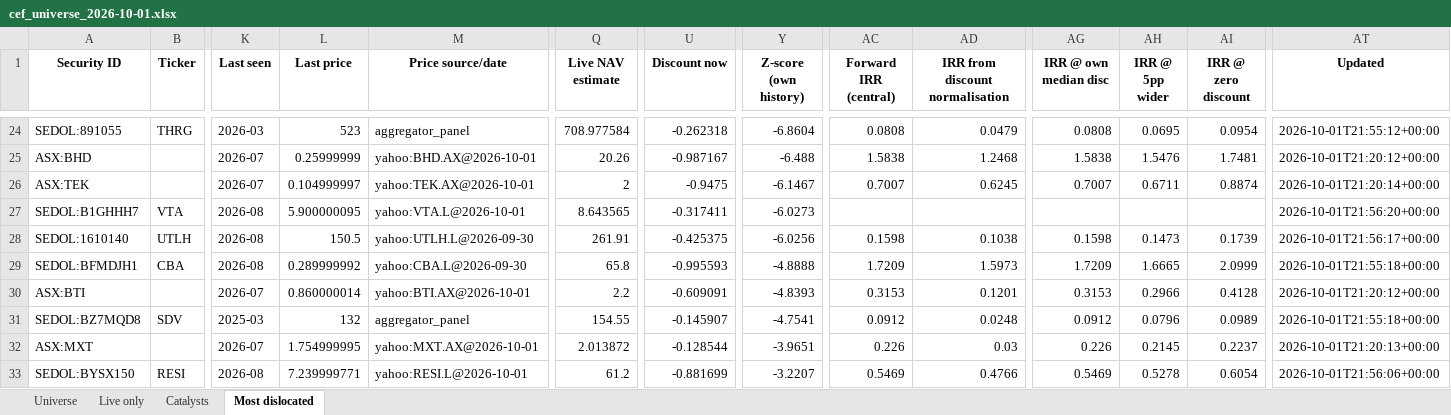
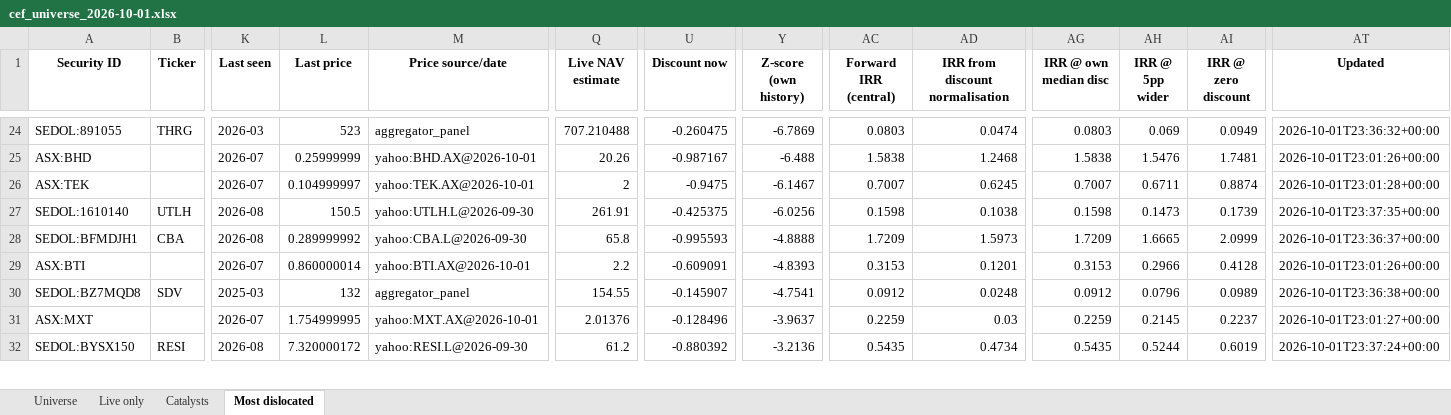
Before and after one commit to hdcapital/cef-research, an Excel workbook: outputs/live/cef_universe_2026-10-01.xlsx, sheet Most dislocated, drawn as a sheet; only a part is shown, gaps mark what is left out; values as stored, in another font and other column widths than the file's, no borders; removed rows and columns are numbered as before the commit, all else as after; rows hold the shown columns only; the diff covers the shown part only; the diff names each change by its address in the sheet, - before the commit and + after, or states it on an @@ line.

```diff
--- a/outputs/live/cef_universe_2026-10-01.xlsx (sheet Most dislocated)
+++ b/outputs/live/cef_universe_2026-10-01.xlsx (sheet Most dislocated)
-Q24 (Live NAV estimate): 708.977584
+Q24 (Live NAV estimate): 707.210488
-U24 (Discount now): -0.262318
+U24 (Discount now): -0.260475
-Y24 (Z-score (own history)): -6.8604
+Y24 (Z-score (own history)): -6.7869
-AC24 (Forward IRR (central)): 0.0808
+AC24 (Forward IRR (central)): 0.0803
-AD24 (IRR from discount normalisation): 0.0479
+AD24 (IRR from discount normalisation): 0.0474
-AG24 (IRR @ own median disc): 0.0808
+AG24 (IRR @ own median disc): 0.0803
-AH24 (IRR @ 5pp wider): 0.0695
+AH24 (IRR @ 5pp wider): 0.069
-AI24 (IRR @ zero discount): 0.0954
+AI24 (IRR @ zero discount): 0.0949
-AT24 (Updated): 2026-10-01T21:55:12+00:00
+AT24 (Updated): 2026-10-01T23:36:32+00:00
-AT25 (Updated): 2026-10-01T21:20:12+00:00
+AT25 (Updated): 2026-10-01T23:01:26+00:00
-AT26 (Updated): 2026-10-01T21:20:14+00:00
+AT26 (Updated): 2026-10-01T23:01:28+00:00
-row 27: SEDOL:B1GHHH7 | VTA | 2026-08 | 5.900000095 | yahoo:VTA.L@2026-10-01 | 8.643565 | -0.317411 | -6.0273 |  |  |  |  |  | 2026-10-01T21:56:20+00:00
-AT27 (Updated): 2026-10-01T21:56:17+00:00
+AT27 (Updated): 2026-10-01T23:37:35+00:00
-AT28 (Updated): 2026-10-01T21:55:18+00:00
+AT28 (Updated): 2026-10-01T23:36:37+00:00
-AT29 (Updated): 2026-10-01T21:20:12+00:00
+AT29 (Updated): 2026-10-01T23:01:26+00:00
-AT30 (Updated): 2026-10-01T21:55:18+00:00
+AT30 (Updated): 2026-10-01T23:36:38+00:00
-Q31 (Live NAV estimate): 2.013872
+Q31 (Live NAV estimate): 2.01376
-U31 (Discount now): -0.128544
+U31 (Discount now): -0.128496
-Y31 (Z-score (own history)): -3.9651
+Y31 (Z-score (own history)): -3.9637
-AC31 (Forward IRR (central)): 0.226
+AC31 (Forward IRR (central)): 0.2259
-AG31 (IRR @ own median disc): 0.226
+AG31 (IRR @ own median disc): 0.2259
-AT31 (Updated): 2026-10-01T21:20:13+00:00
+AT31 (Updated): 2026-10-01T23:01:27+00:00
-L32 (Last price): 7.239999771
+L32 (Last price): 7.320000172
-M32 (Price source/date): yahoo:RESI.L@2026-10-01
+M32 (Price source/date): yahoo:RESI.L@2026-09-30
-U32 (Discount now): -0.881699
+U32 (Discount now): -0.880392
-Y32 (Z-score (own history)): -3.2207
+Y32 (Z-score (own history)): -3.2136
-AC32 (Forward IRR (central)): 0.5469
+AC32 (Forward IRR (central)): 0.5435
-AD32 (IRR from discount normalisation): 0.4766
+AD32 (IRR from discount normalisation): 0.4734
-AG32 (IRR @ own median disc): 0.5469
+AG32 (IRR @ own median disc): 0.5435
-AH32 (IRR @ 5pp wider): 0.5278
+AH32 (IRR @ 5pp wider): 0.5244
-AI32 (IRR @ zero discount): 0.6054
+AI32 (IRR @ zero discount): 0.6019
-AT32 (Updated): 2026-10-01T21:56:06+00:00
+AT32 (Updated): 2026-10-01T23:37:24+00:00
```
Also changed, not shown: 2 added rows, 1 removed row and 81 edited cells elsewhere in this sheet, sheet Universe, sheet Live only, 13 other files.
